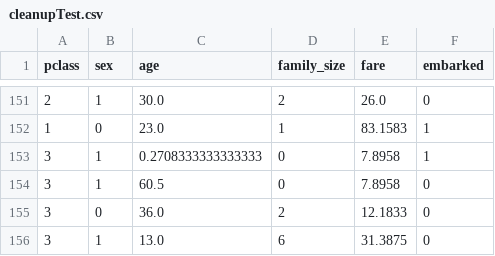
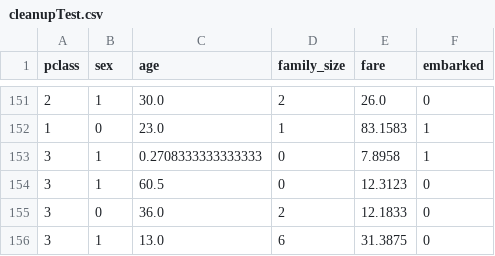
Before and after one commit to alekseiliachko/w-ml, a CSV file: data/cleanupTest.csv, drawn as a sheet; only a part is shown, gaps mark what is left out.

```diff
--- a/data/cleanupTest.csv
+++ b/data/cleanupTest.csv
@@ -153,3 +153,3 @@
 3,1,0.2708333333333333,0,7.8958,1
-3,1,60.5,0,7.8958,0
+3,1,60.5,0,12.3123,0
 3,0,36.0,2,12.1833,0
```
Also changed, not shown: 18 other files.
